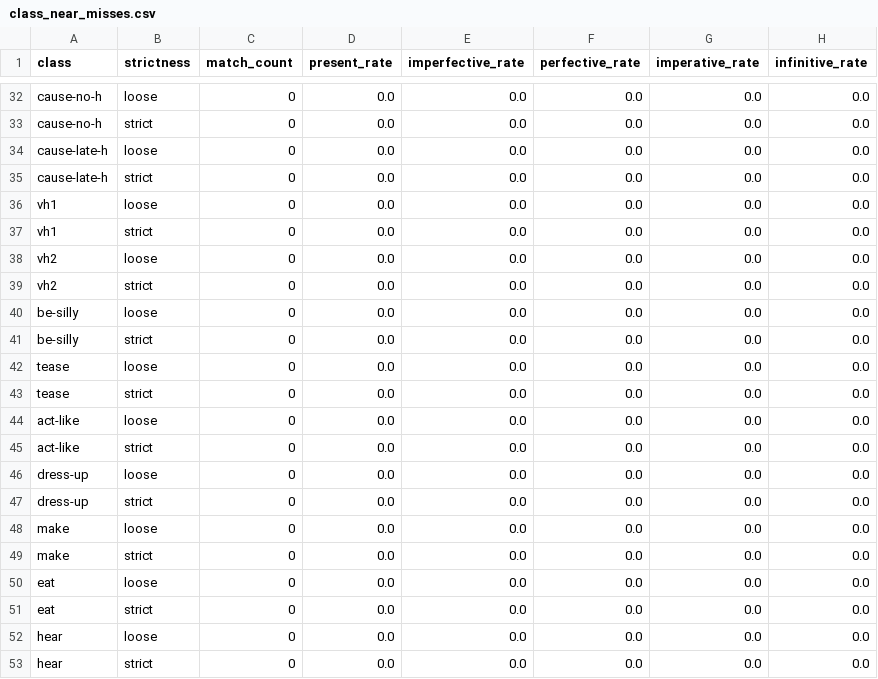
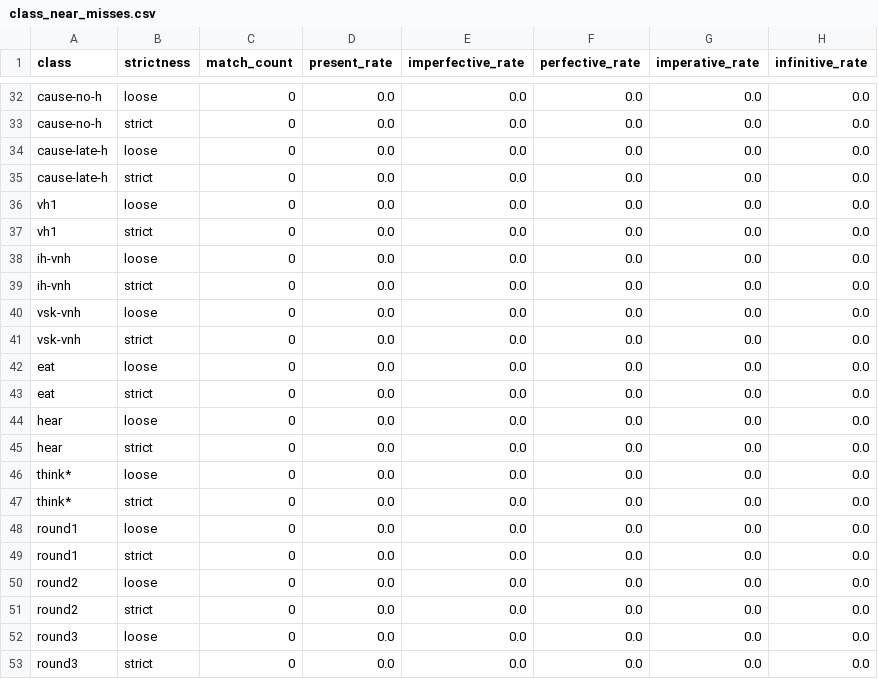
Before and after one commit to CharlieMcVicker/king-recreation, a CSV file: artifacts/reports/class_near_misses.csv, drawn as a sheet; only a part is shown, gaps mark what is left out; the shorter side is filled out with more unchanged rows.

```diff
--- a/artifacts/reports/class_near_misses.csv
+++ b/artifacts/reports/class_near_misses.csv
@@ -37,14 +37,6 @@ vh1,loose,0,0.0,0.0,0.0,0.0,0.0
 vh1,strict,0,0.0,0.0,0.0,0.0,0.0
-vh2,loose,0,0.0,0.0,0.0,0.0,0.0
-vh2,strict,0,0.0,0.0,0.0,0.0,0.0
-be-silly,loose,0,0.0,0.0,0.0,0.0,0.0
-be-silly,strict,0,0.0,0.0,0.0,0.0,0.0
-tease,loose,0,0.0,0.0,0.0,0.0,0.0
-tease,strict,0,0.0,0.0,0.0,0.0,0.0
-act-like,loose,0,0.0,0.0,0.0,0.0,0.0
-act-like,strict,0,0.0,0.0,0.0,0.0,0.0
-dress-up,loose,0,0.0,0.0,0.0,0.0,0.0
-dress-up,strict,0,0.0,0.0,0.0,0.0,0.0
-make,loose,0,0.0,0.0,0.0,0.0,0.0
-make,strict,0,0.0,0.0,0.0,0.0,0.0
+ih-vnh,loose,0,0.0,0.0,0.0,0.0,0.0
+ih-vnh,strict,0,0.0,0.0,0.0,0.0,0.0
+vsk-vnh,loose,0,0.0,0.0,0.0,0.0,0.0
+vsk-vnh,strict,0,0.0,0.0,0.0,0.0,0.0
 eat,loose,0,0.0,0.0,0.0,0.0,0.0
```
Also changed, not shown: artifacts/data/derived_roots.csv, artifacts/data/endings_stripped_corpus.csv, 15 other files.
